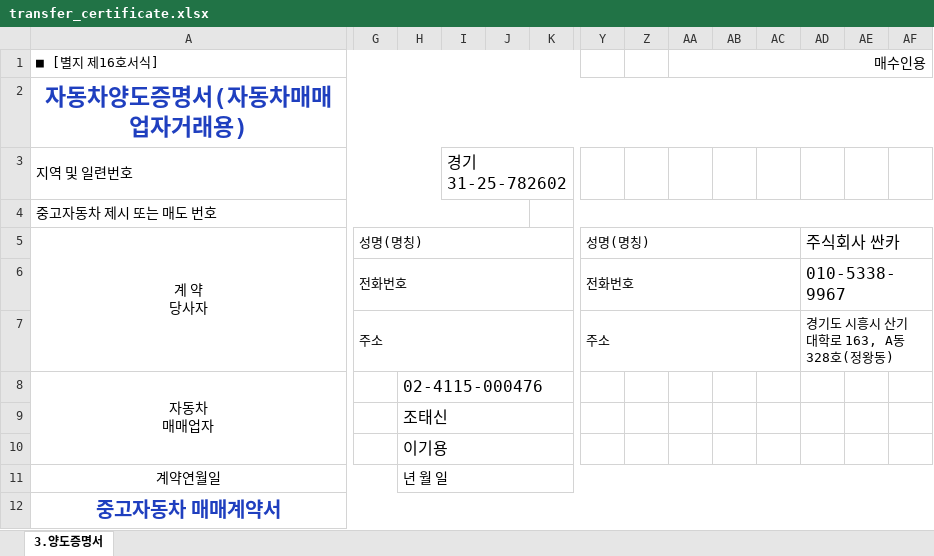
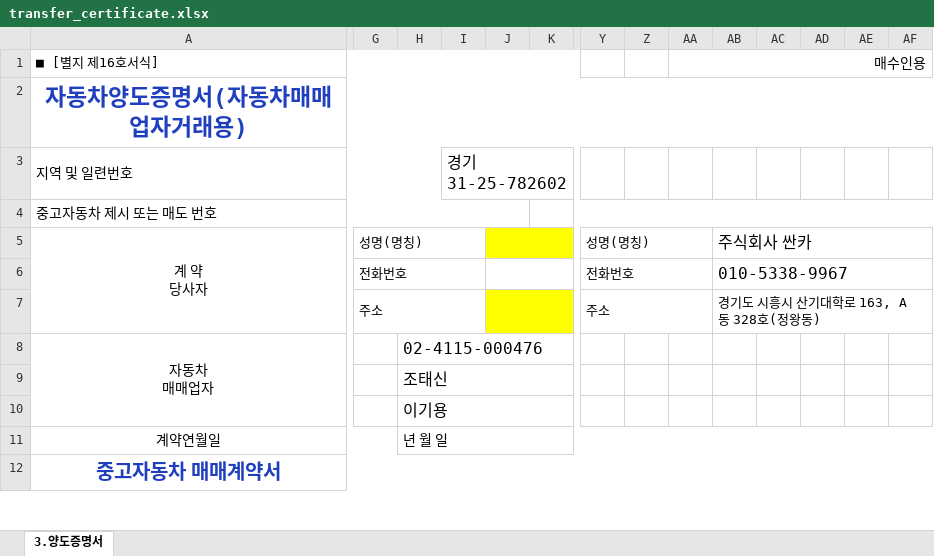
Before and after one commit to wlsdud10075-JIN/car-erp, an Excel workbook: resources/templates/system/transfer_certificate.xlsx, sheet 3.양도증명서, drawn as a sheet; only a part is shown, gaps mark what is left out; values as stored, in another font and other column widths than the file's, no borders; the diff covers the shown part only; the diff names each change by its address in the sheet, - before the commit and + after, or states it on an @@ line.

```diff
--- a/resources/templates/system/transfer_certificate.xlsx (sheet 3.양도증명서)
+++ b/resources/templates/system/transfer_certificate.xlsx (sheet 3.양도증명서)
-G5:K5 merged
+G5:I5 merged
-J5:K5 fill: none
+J5:K5 fill: #FFFF00
+J5:P5 merged
-Y5:AC5 merged
+Y5:AA5 merged
-AB5: (empty)
+AB5: 주식회사 싼카
+AB5:AH5 merged
-AD5: 주식회사 싼카
+AD5: (empty)
-AD5:AH5 merged
-G6:K6 merged
+G6:I6 merged
+J6:U6 merged
-Y6:AC6 merged
+Y6:AA6 merged
-AB6: (empty)
+AB6: 010-5338-9967
+AB6:AK6 merged
-AD6: 010-5338-9967
+AD6: (empty)
-AD6:AK6 merged
-G7:K7 merged
+G7:I7 merged
-J7:K7 fill: none
+J7:K7 fill: #FFFF00
+J7:U7 merged
-Y7:AC7 merged
+Y7:AA7 merged
-AB7: (empty)
+AB7: 경기도 시흥시 산기대학로 163, A동 328호(정왕동)
+AB7:AK7 merged
-AD7: 경기도 시흥시 산기대학로 163, A동 328호(정왕동)
+AD7: (empty)
-AD7:AK7 merged
```
Also changed, not shown: merged cells elsewhere in this sheet, resources/templates/heyman/transfer_certificate.xlsx, resources/templates/karaba/transfer_certificate.xlsx, 7 other files.
